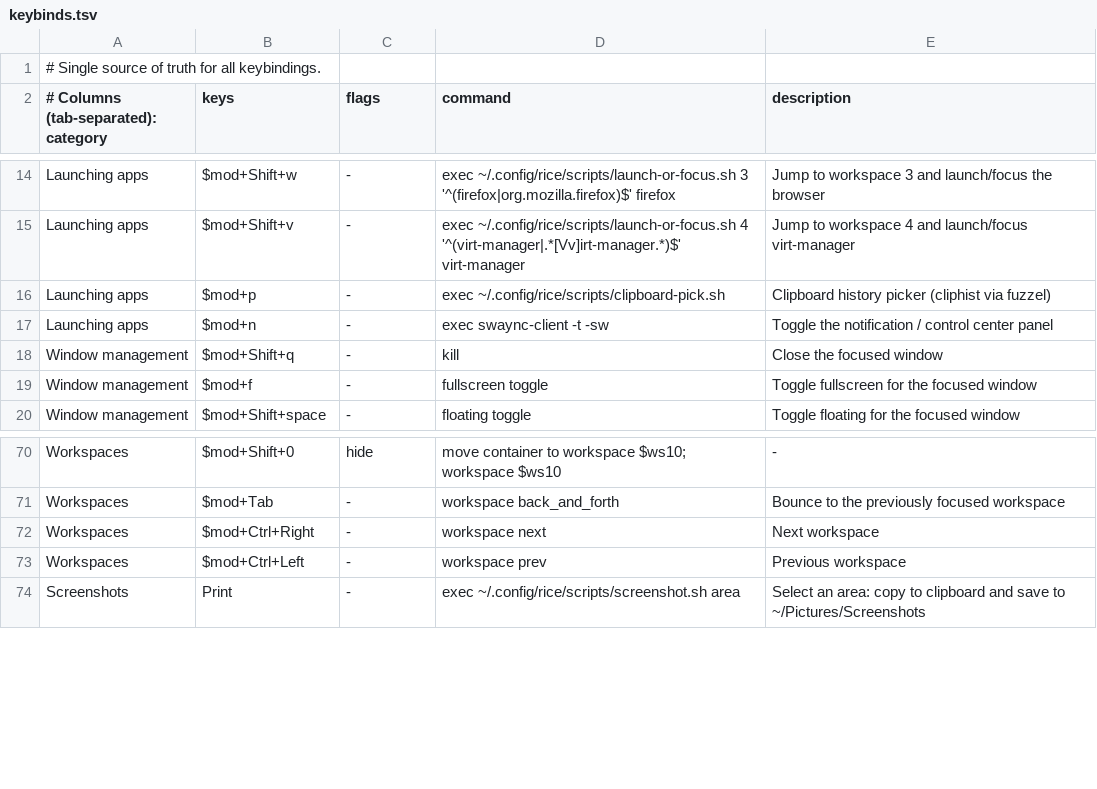
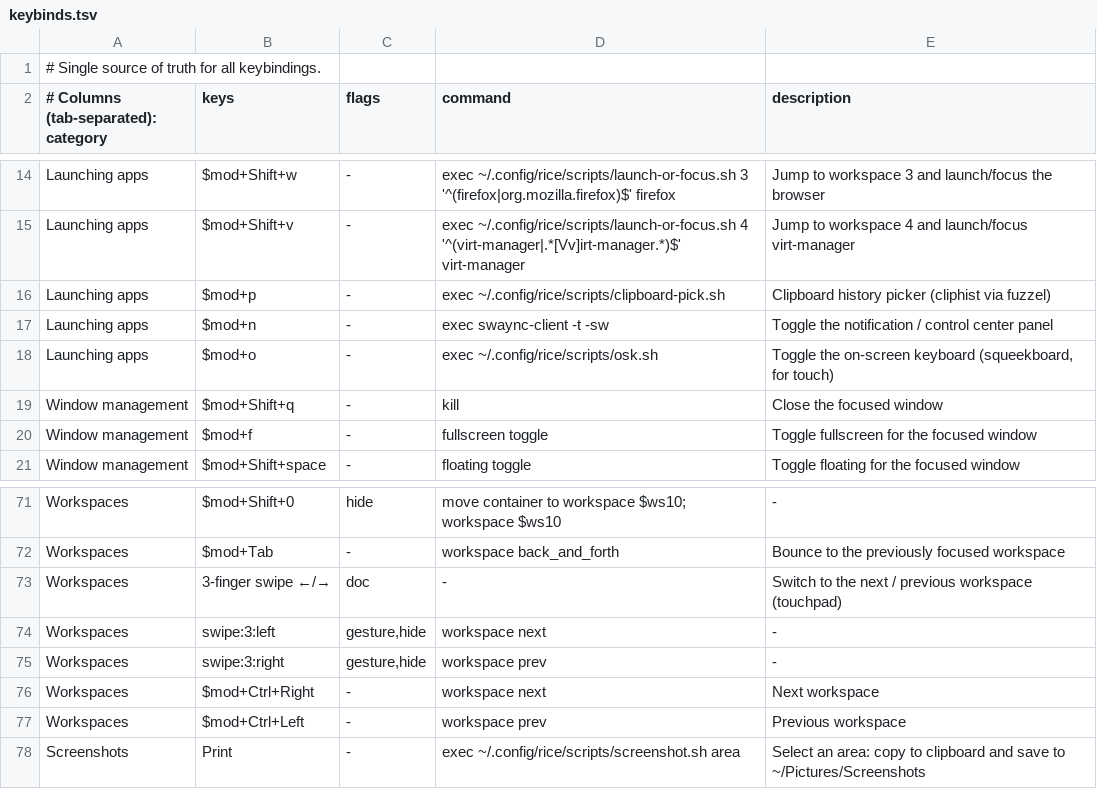
Before and after one commit to alexx-codes/fedora-sway-rice, a TSV file: keybinds.tsv, drawn as a sheet; only a part is shown, gaps mark what is left out; the diff names each change by its address in the sheet, - before the commit and + after, or states it on an @@ line.

```diff
--- a/keybinds.tsv
+++ b/keybinds.tsv
+row 18: Launching apps | $mod+o | - | exec ~/.config/rice/scripts/osk.sh | Toggle the on-screen keyboard (squeekboard, for touch)
+row 73: Workspaces | 3-finger swipe ←/→ | doc | - | Switch to the next / previous workspace (touchpad)
+row 74: Workspaces | swipe:3:left | gesture,hide | workspace next | -
+row 75: Workspaces | swipe:3:right | gesture,hide | workspace prev | -
```
Also changed, not shown: 8 other files.
